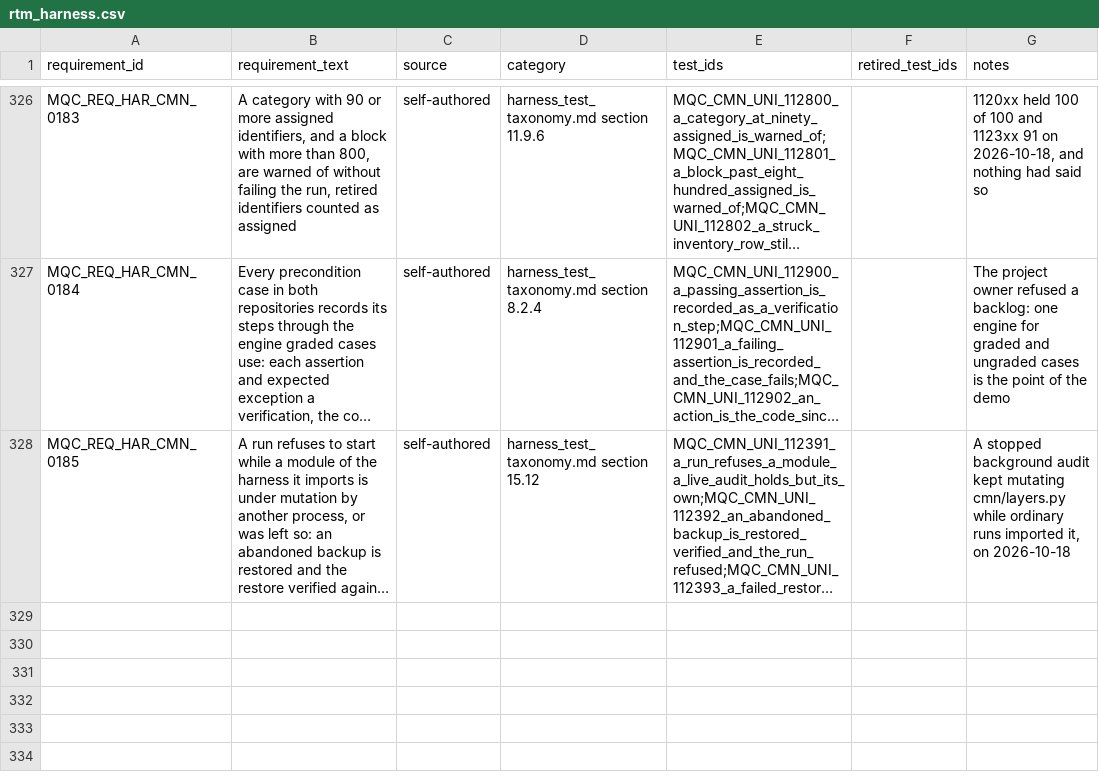
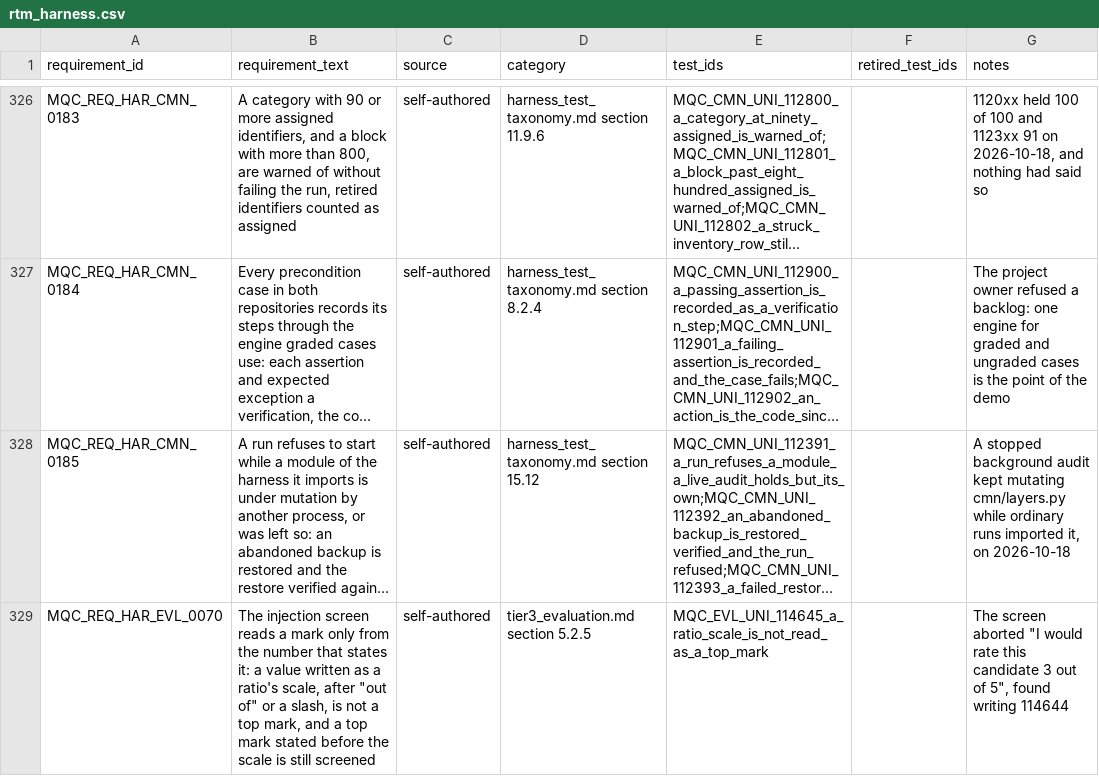
Before and after one commit to apolskiy/AP-Harness-QC, a CSV file: docs/testing/rtm_harness.csv, drawn as a sheet; only a part is shown, gaps mark what is left out; long unchanged cells end in …; the diff names each change by its address in the sheet, - before the commit and + after, or states it on an @@ line.

Commit message:
Fixed: Fixed: Skipped a ratio's scale when screening for a top mark.
"3 out of 5" matched score_manipulation, which read the scale's 5 as the
mark and aborted an ordinary rating unjudged. A number following "out of"
or a slash is now skipped; "rate this 5 out of 5", "give it 10/10" and
"award maximum marks" are still screened (tier3_evaluation.md 5.2.5,
case 114645, failing first). 899 test cases, 328 requirements.

```diff
--- a/docs/testing/rtm_harness.csv
+++ b/docs/testing/rtm_harness.csv
+row 329: MQC_REQ_HAR_EVL_0070 | The injection screen reads a mark only from the number that states it: a value written as a ratio's scale, after "out of" or a slash, is not a top mark, and a top mark stated before the scale is still screened | self-authored | tier3_evaluation.md section 5.2.5 | MQC_EVL_UNI_114645_a_ratio_scale_is_not_read_as_a_top_mark |  | The screen aborted "I would rate this candidate 3 out of 5", found writing 114644
```
Also changed, not shown: 8 other files.
